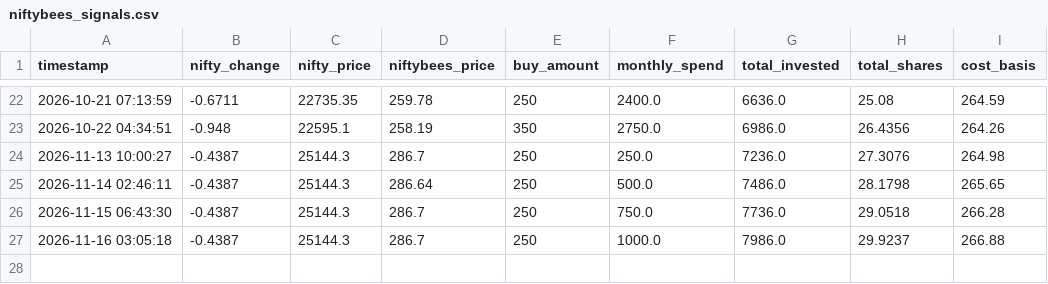
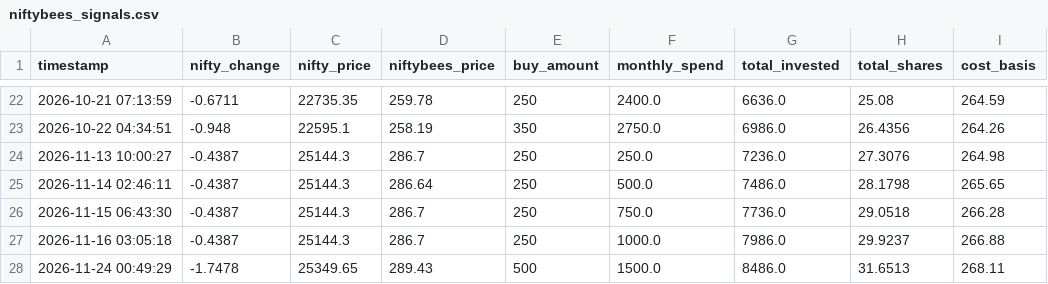
Before and after one commit to ghost4601/etf-dip-alert-bot, a CSV file: niftybees_signals.csv, drawn as a sheet; only a part is shown, gaps mark what is left out; the diff names each change by its address in the sheet, - before the commit and + after, or states it on an @@ line.

```diff
--- a/niftybees_signals.csv
+++ b/niftybees_signals.csv
+row 28: 2026-11-24 00:49:29 | -1.7478 | 25349.65 | 289.43 | 500 | 1500.0 | 8486.0 | 31.6513 | 268.11
```
Also changed, not shown: 1 other file.
